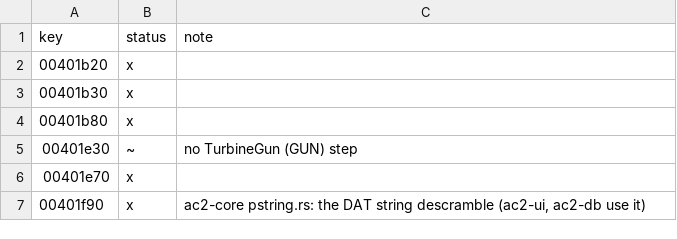
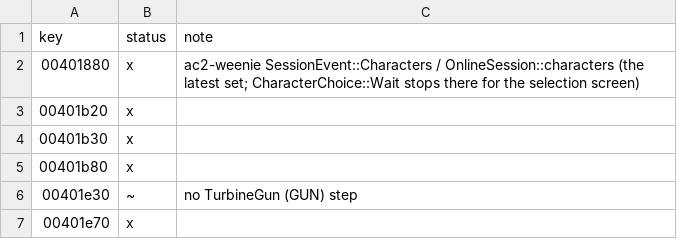
Before and after one commit to CrimsonMage/AC2_Rusted, a TSV file: docs/retail-catalog/marks.tsv, drawn as a sheet; only a part is shown; the shorter side is filled out with more unchanged rows; the diff names each change by its address in the sheet, - before the commit and + after, or states it on an @@ line.

Commit message:
ac2-weenie: a session that waits at character selection
CharacterChoice::Wait keeps the session at the character set (as
gmCharacterSelectionUI does) until enter_world(id) sends
Proto_UI::SendEnterWorld for a listed character; characters() is the
latest set and wait_for_characters() runs frames until one arrives.
Character selection moves to session/select.rs.

```diff
--- a/docs/retail-catalog/marks.tsv
+++ b/docs/retail-catalog/marks.tsv
+row 2: 00401880 | x | ac2-weenie SessionEvent::Characters / OnlineSession::characters (the latest set; CharacterChoice::Wait stops there for the selection screen)
```
Also changed, not shown: 5 other files.
